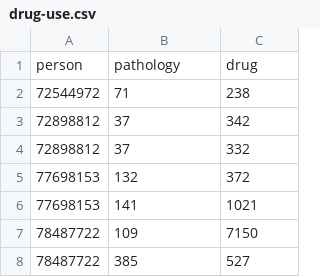
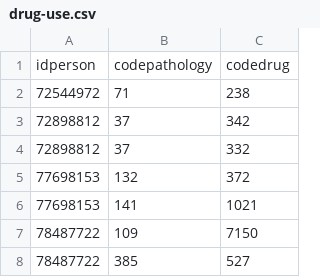
Before and after one commit to santanche/lab2learn, a CSV file: data/faers-2017/drug-use.csv, drawn as a sheet; only a part is shown; removed rows and columns are numbered as before the commit, all else as after; the diff names each change by its address in the sheet, - before the commit and + after, or states it on an @@ line.

Commit message:
Changing column names

```diff
--- a/data/faers-2017/drug-use.csv
+++ b/data/faers-2017/drug-use.csv
-row 1: person | pathology | drug
+row 1: idperson | codepathology | codedrug
```
